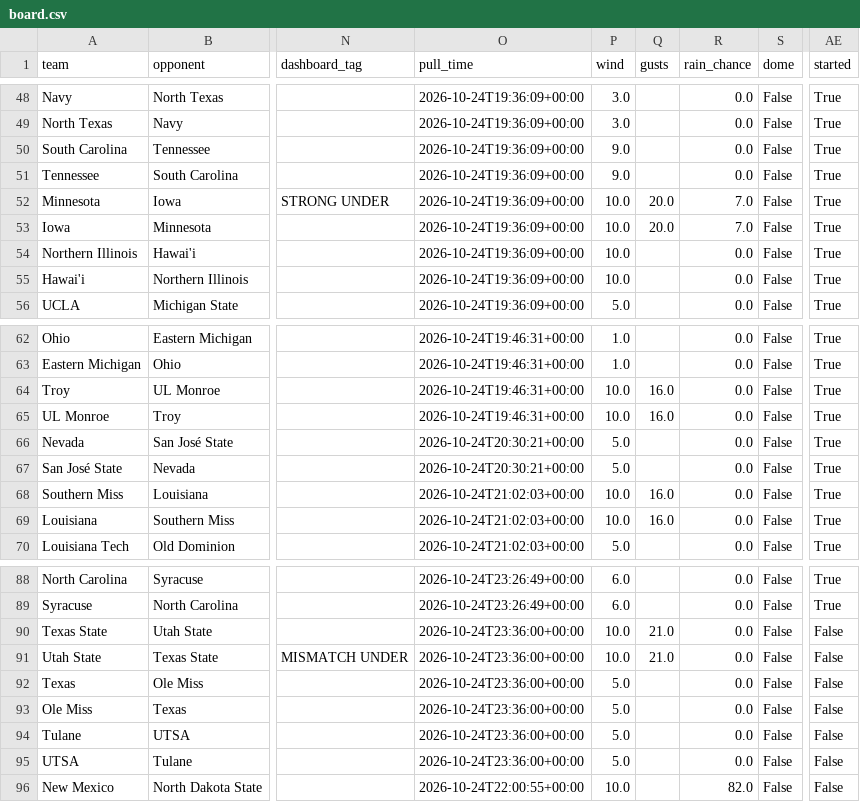
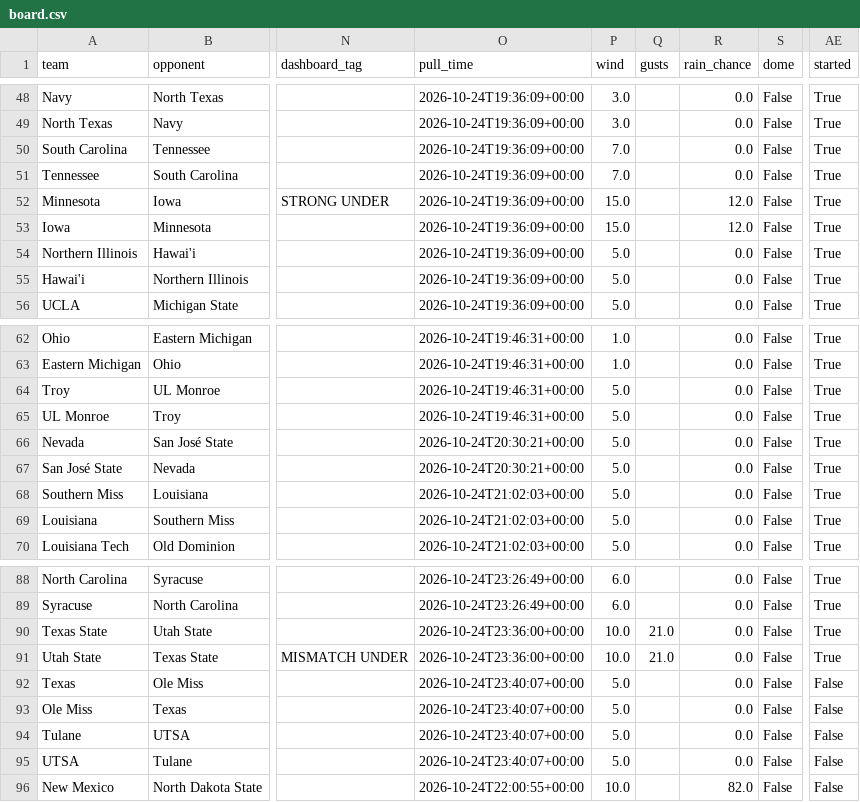
Before and after one commit to bradyt3321/cfb-yardage-dashboard, a CSV file: data/board.csv, drawn as a sheet; only a part is shown, gaps mark what is left out; the diff covers the shown part only; the diff names each change by its address in the sheet, - before the commit and + after, or states it on an @@ line.

```diff
--- a/data/board.csv
+++ b/data/board.csv
-P50:P51 (wind): 9.0
+P50:P51 (wind): 7.0
-P52:P53 (wind): 10.0
+P52:P53 (wind): 15.0
-Q52:Q53 (gusts): 20.0
+Q52:Q53 (gusts): (empty)
-R52:R53 (rain_chance): 7.0
+R52:R53 (rain_chance): 12.0
-P54:P55 (wind): 10.0
+P54:P55 (wind): 5.0
-P64:P65 (wind): 10.0
+P64:P65 (wind): 5.0
-Q64:Q65 (gusts): 16.0
+Q64:Q65 (gusts): (empty)
-P68:P69 (wind): 10.0
+P68:P69 (wind): 5.0
-Q68:Q69 (gusts): 16.0
+Q68:Q69 (gusts): (empty)
-AE90:AE91 (started): False
+AE90:AE91 (started): True
-O92:O95 (pull_time): 2026-10-24T23:36:00+00:00
+O92:O95 (pull_time): 2026-10-24T23:40:07+00:00
```
Also changed, not shown: 30 edited cells elsewhere in this file, 3 other files.
